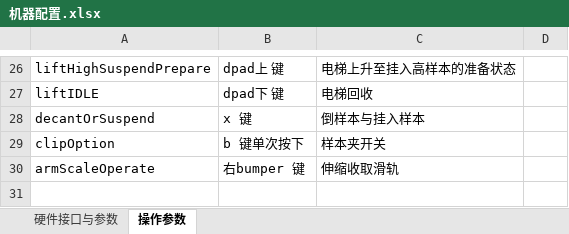
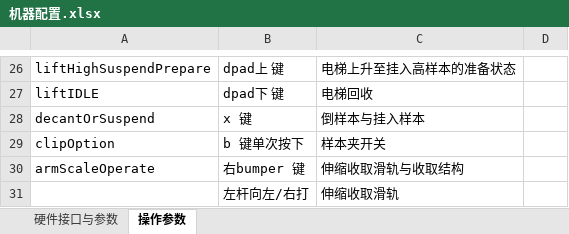
Before and after one commit to 6-BennyLi-9/FzxlFtc2024-2025, an Excel workbook: 机器配置.xlsx, sheet 操作参数, drawn as a sheet; only a part is shown, gaps mark what is left out; values as stored, in another font and other column widths than the file's, no borders; the diff names each change by its address in the sheet, - before the commit and + after, or states it on an @@ line.

Commit message:
更新 机器配置.xlsx

```diff
--- a/机器配置.xlsx (sheet 操作参数)
+++ b/机器配置.xlsx (sheet 操作参数)
-C30: 伸缩收取滑轨
+C30: 伸缩收取滑轨与收取结构
+row 31:  | 左杆向左/右打 | 伸缩收取滑轨
```
